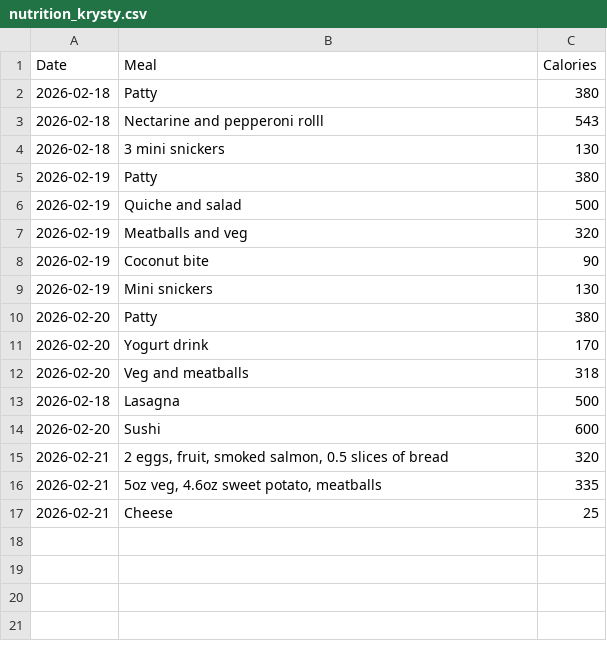
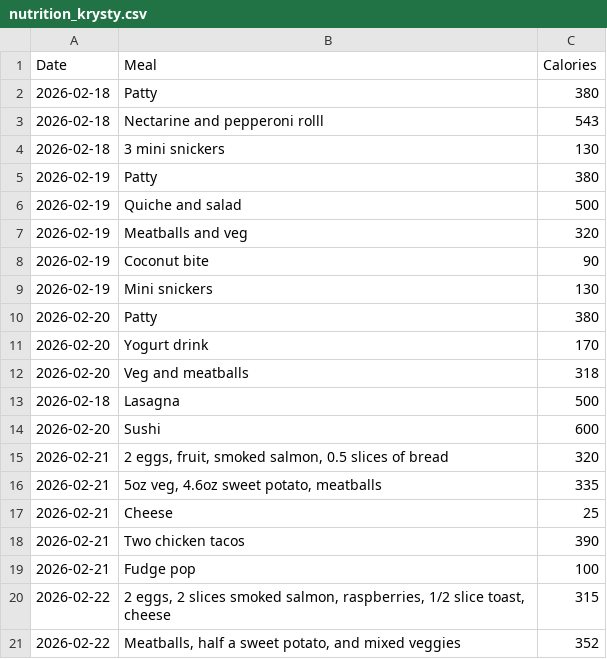
Before and after one commit to Clervis/FittinThisPizza, a CSV file: nutrition_krysty.csv, drawn as a sheet.

Commit message:
New groq analytics added to nutrition. Still needs tuning.

```diff
--- a/nutrition_krysty.csv
+++ b/nutrition_krysty.csv
@@ -17 +17,5 @@ Date,Meal,Calories
 2026-02-21,Cheese,25
+2026-02-21,Two chicken tacos,390
+2026-02-21,Fudge pop,100
+2026-02-22,"2 eggs, 2 slices smoked salmon, raspberries, 1/2 slice toast, cheese",315
+2026-02-22,"Meatballs, half a sweet potato, and mixed veggies",352
```
Also changed, not shown: fitness_data.csv, nutrition_christian.csv, 7 other files.
